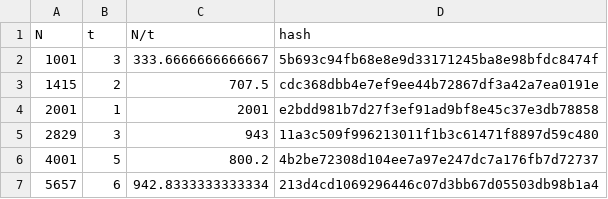
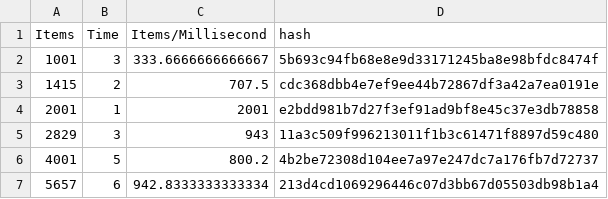
Before and after one commit to dominictarr/line-graph, a CSV file: test.csv, drawn as a sheet; only a part is shown; removed rows and columns are numbered as before the commit, all else as after; the diff names each change by its address in the sheet, - before the commit and + after, or states it on an @@ line.

```diff
--- a/test.csv
+++ b/test.csv
-row 1: N | t | N/t | hash
+row 1: Items | Time | Items/Millisecond | hash
```
Also changed, not shown: 7 other files.
